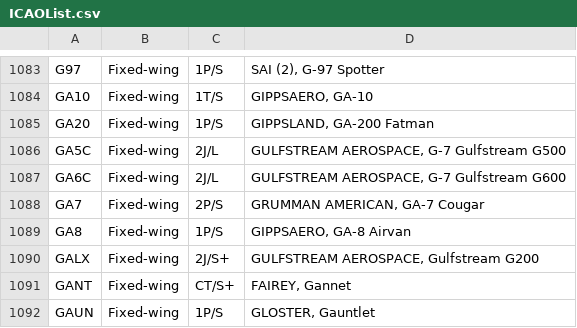
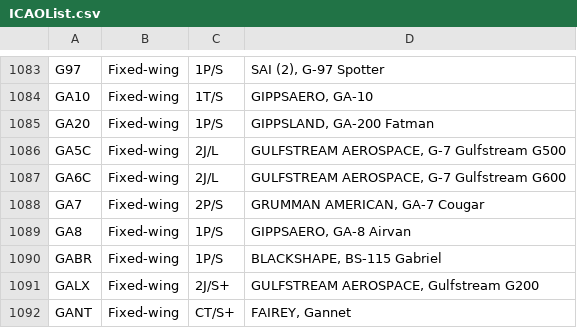
Before and after one commit to rikgale/ICAOList, a CSV file: ICAOList.csv, drawn as a sheet; only a part is shown, gaps mark what is left out; the shorter side is filled out with more unchanged rows; the diff names each change by its address in the sheet, - before the commit and + after, or states it on an @@ line.

Commit message:
GABR added

```diff
--- a/ICAOList.csv
+++ b/ICAOList.csv
+row 1090: GABR | Fixed-wing | 1P/S | BLACKSHAPE, BS-115 Gabriel
```
